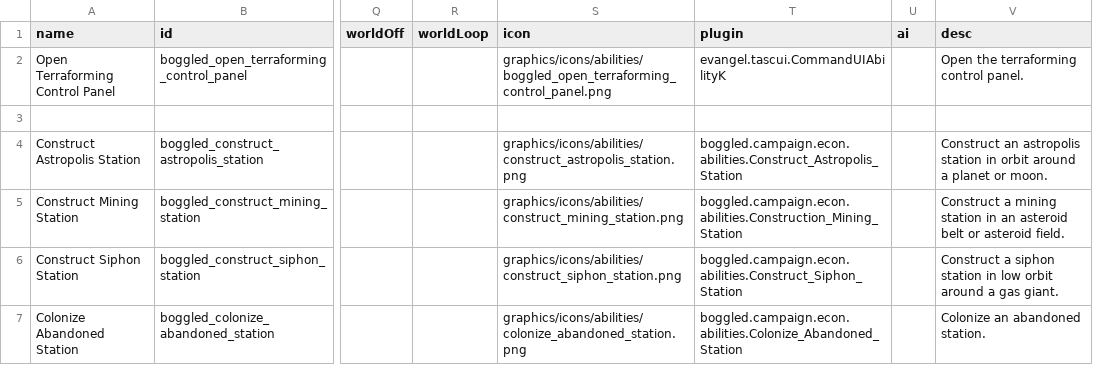
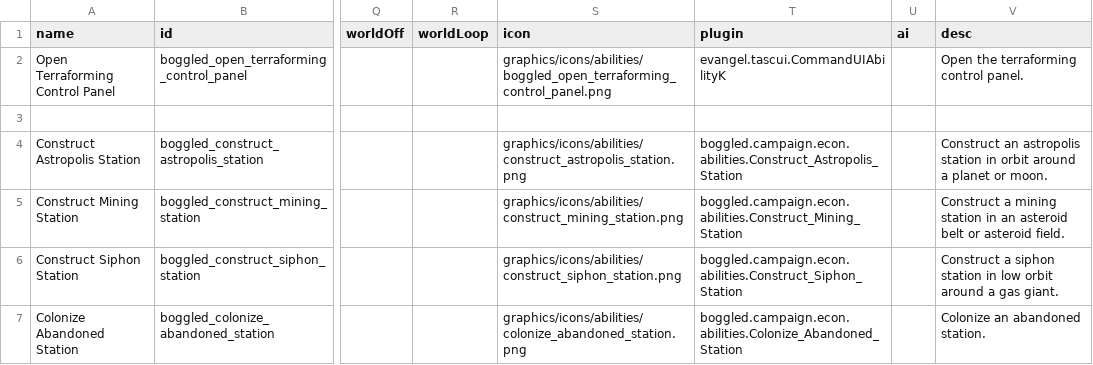
Before and after one commit to boggledstarsector/TASC, a CSV file: data/campaign/abilities.csv, drawn as a sheet; only a part is shown, gaps mark what is left out; the diff names each change by its address in the sheet, - before the commit and + after, or states it on an @@ line.

Commit message:
More work on station construction ability changes

```diff
--- a/data/campaign/abilities.csv
+++ b/data/campaign/abilities.csv
-T5 (plugin): boggled.campaign.econ.abilities.Construction_Mining_Station
+T5 (plugin): boggled.campaign.econ.abilities.Construct_Mining_Station
```
Also changed, not shown: 7 other files.
